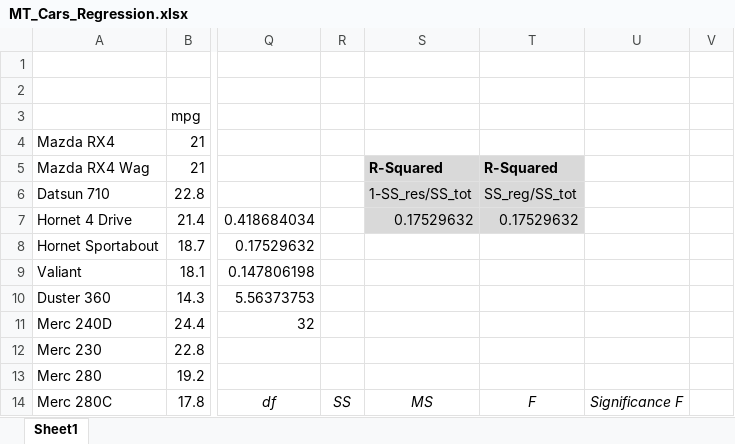
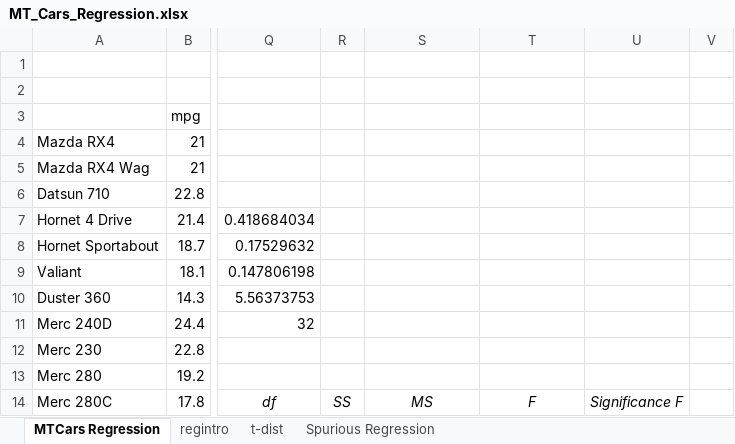
Before and after one commit to mindymallory/PriceAnalysis, an Excel workbook: manuscript/MT_Cars_Regression.xlsx, sheet MTCars Regression, drawn as a sheet; only a part is shown, gaps mark what is left out; values as stored, in another font and other column widths than the file's, no borders; charts and pictures not drawn; the diff names each change by its address in the sheet, - before the commit and + after, or states it on an @@ line.

```diff
--- a/manuscript/MT_Cars_Regression.xlsx (sheet MTCars Regression)
+++ b/manuscript/MT_Cars_Regression.xlsx (sheet MTCars Regression)
-sheet tab: Sheet1
+sheet tab: MTCars Regression
+sheet tab: regintro
+sheet tab: t-dist
+sheet tab: Spurious Regression
@@ S5:T7 fill: #D9D9D9 → none, text colour: black → #FFFFFF @@
```
Also changed, not shown: charts or pictures, 38 other files.
